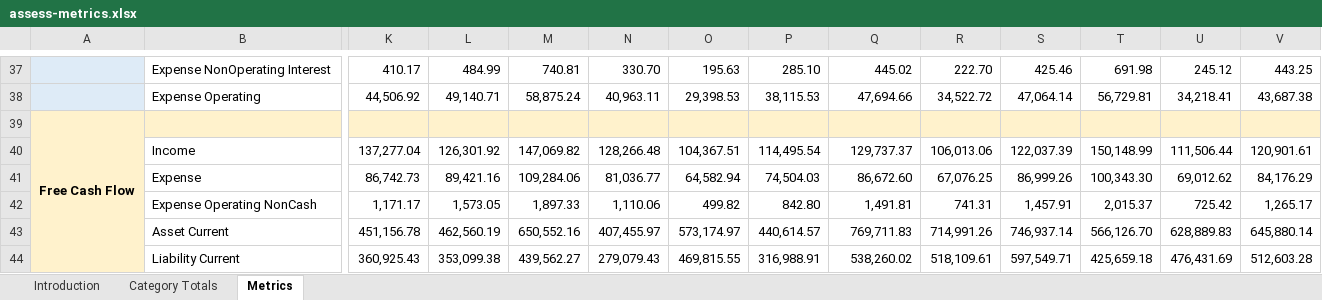
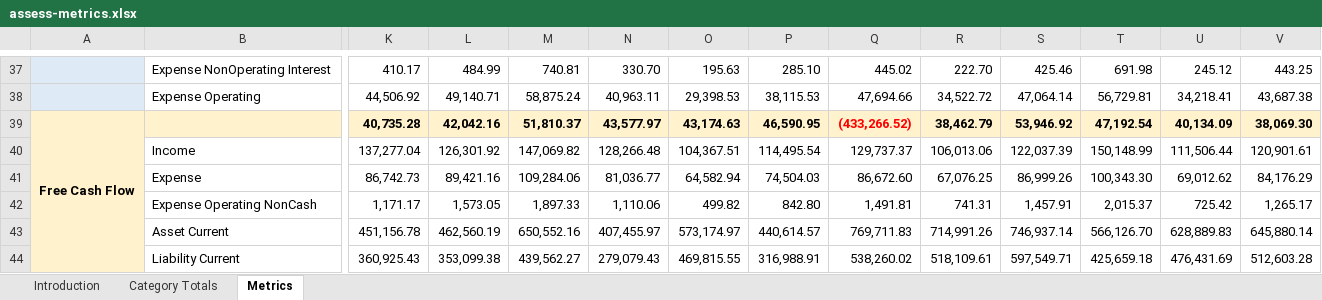
Before and after one commit to codatio/codat-docs, an Excel workbook: static/documents/assess-metrics.xlsx, sheet Metrics, drawn as a sheet; only a part is shown, gaps mark what is left out; values as stored, in another font and other column widths than the file's, no borders; removed rows and columns are numbered as before the commit, all else as after; rows hold the shown columns only; the diff names each change by its address in the sheet, - before the commit and + after, or states it on an @@ line.

Commit message:
Correct equation

```diff
--- a/static/documents/assess-metrics.xlsx (sheet Metrics)
+++ b/static/documents/assess-metrics.xlsx (sheet Metrics)
-row 39: Free Cash Flow
+row 39: Free Cash Flow |  | 40,735.28 | 42,042.16 | 51,810.37 | 43,577.97 | 43,174.63 | 46,590.95 | (433,266.52) | 38,462.79 | 53,946.92 | 47,192.54 | 40,134.09 | 38,069.30
```
